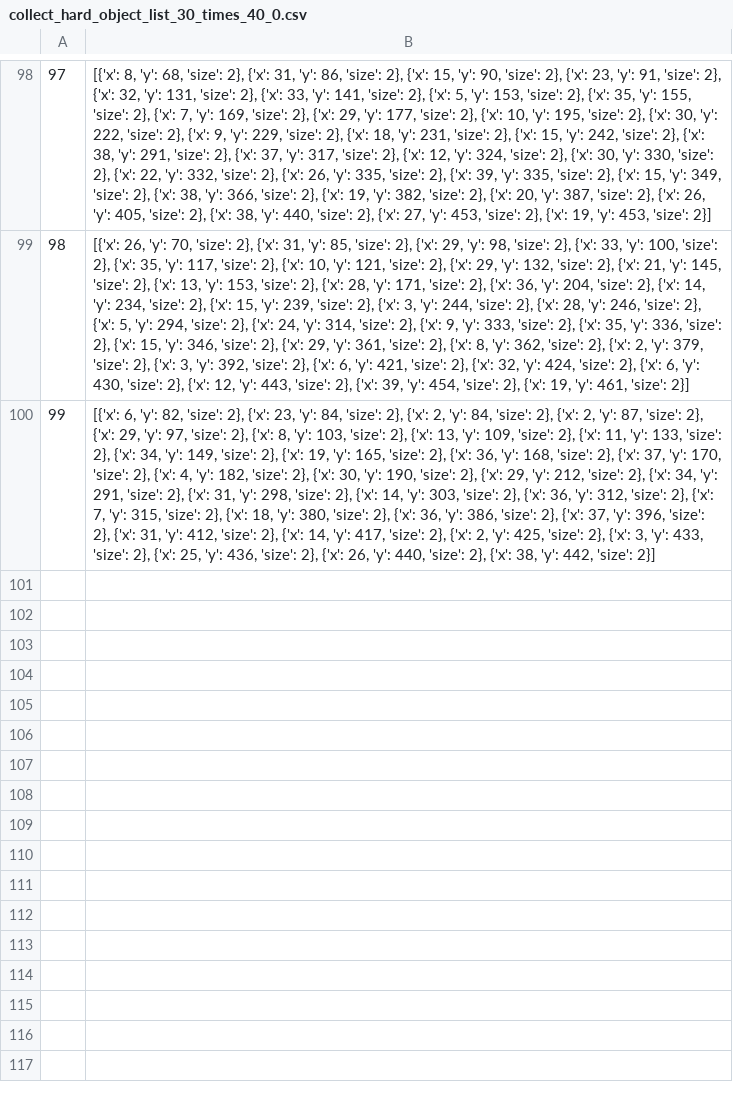
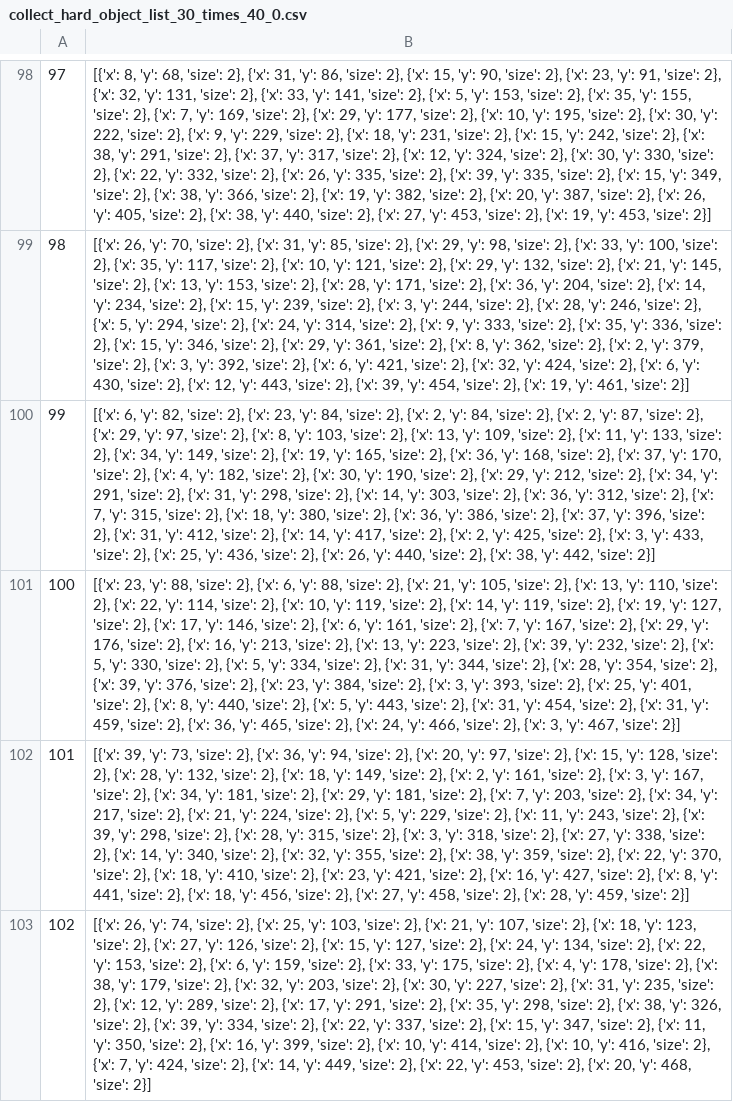
Before and after one commit to Annika10/Scilab-RL, a CSV file: src/custom_envs/moonlander/collect_hard_object_list_30_times_40_0.csv, drawn as a sheet; only a part is shown, gaps mark what is left out; the diff names each change by its address in the sheet, - before the commit and + after, or states it on an @@ line.

```diff
--- a/src/custom_envs/moonlander/collect_hard_object_list_30_times_40_0.csv
+++ b/src/custom_envs/moonlander/collect_hard_object_list_30_times_40_0.csv
+row 101: 100 | [{'x': 23, 'y': 88, 'size': 2}, {'x': 6, 'y': 88, 'size': 2}, {'x': 21, 'y': 105, 'size': 2}, {'x': 13, 'y': 110, 'size': 2}, {'x': 22, 'y': 114, 'size': 2}, {'x': 10, 'y': 119, 'size': 2}, {'x': 14, 'y': 119, 'size': 2}, {'x': 19, 'y': 127, 'size': 2}, {'x': 17, 'y': 146, 'size': 2}, {'x': 6, 'y': 161, 'size': 2}, {'x': 7, 'y': 167, 'size': 2}, {'x': 29, 'y': 176, 'size': 2}, {'x': 16, 'y': 213, 'size': 2}, {'x': 13, 'y': 223, 'size': 2}, {'x': 39, 'y': 232, 'size': 2}, {'x': 5, 'y': 330, 'size': 2}, {'x': 5, 'y': 334, 'size': 2}, {'x': 31, 'y': 344, 'size': 2}, {'x': 28, 'y': 354, 'size': 2}, {'x': 39, 'y': 376, 'size': 2}, {'x': 23, 'y': 384, 'size': 2}, {'x': 3, 'y': 393, 'size': 2}, {'x': 25, 'y': 401, 'size': 2}, {'x': 8, 'y': 440, 'size': 2}, {'x': 5, 'y': 443, 'size': 2}, {'x': 31, 'y': 454, 'size': 2}, {'x': 31, 'y': 459, 'size': 2}, {'x': 36, 'y': 465, 'size': 2}, {'x': 24, 'y': 466, 'size': 2}, {'x': 3, 'y': 467, 'size': 2}]
+row 102: 101 | [{'x': 39, 'y': 73, 'size': 2}, {'x': 36, 'y': 94, 'size': 2}, {'x': 20, 'y': 97, 'size': 2}, {'x': 15, 'y': 128, 'size': 2}, {'x': 28, 'y': 132, 'size': 2}, {'x': 18, 'y': 149, 'size': 2}, {'x': 2, 'y': 161, 'size': 2}, {'x': 3, 'y': 167, 'size': 2}, {'x': 34, 'y': 181, 'size': 2}, {'x': 29, 'y': 181, 'size': 2}, {'x': 7, 'y': 203, 'size': 2}, {'x': 34, 'y': 217, 'size': 2}, {'x': 21, 'y': 224, 'size': 2}, {'x': 5, 'y': 229, 'size': 2}, {'x': 11, 'y': 243, 'size': 2}, {'x': 39, 'y': 298, 'size': 2}, {'x': 28, 'y': 315, 'size': 2}, {'x': 3, 'y': 318, 'size': 2}, {'x': 27, 'y': 338, 'size': 2}, {'x': 14, 'y': 340, 'size': 2}, {'x': 32, 'y': 355, 'size': 2}, {'x': 38, 'y': 359, 'size': 2}, {'x': 22, 'y': 370, 'size': 2}, {'x': 18, 'y': 410, 'size': 2}, {'x': 23, 'y': 421, 'size': 2}, {'x': 16, 'y': 427, 'size': 2}, {'x': 8, 'y': 441, 'size': 2}, {'x': 18, 'y': 456, 'size': 2}, {'x': 27, 'y': 458, 'size': 2}, {'x': 28, 'y': 459, 'size': 2}]
+row 103: 102 | [{'x': 26, 'y': 74, 'size': 2}, {'x': 25, 'y': 103, 'size': 2}, {'x': 21, 'y': 107, 'size': 2}, {'x': 18, 'y': 123, 'size': 2}, {'x': 27, 'y': 126, 'size': 2}, {'x': 15, 'y': 127, 'size': 2}, {'x': 24, 'y': 134, 'size': 2}, {'x': 22, 'y': 153, 'size': 2}, {'x': 6, 'y': 159, 'size': 2}, {'x': 33, 'y': 175, 'size': 2}, {'x': 4, 'y': 178, 'size': 2}, {'x': 38, 'y': 179, 'size': 2}, {'x': 32, 'y': 203, 'size': 2}, {'x': 30, 'y': 227, 'size': 2}, {'x': 31, 'y': 235, 'size': 2}, {'x': 12, 'y': 289, 'size': 2}, {'x': 17, 'y': 291, 'size': 2}, {'x': 35, 'y': 298, 'size': 2}, {'x': 38, 'y': 326, 'size': 2}, {'x': 39, 'y': 334, 'size': 2}, {'x': 22, 'y': 337, 'size': 2}, {'x': 15, 'y': 347, 'size': 2}, {'x': 11, 'y': 350, 'size': 2}, {'x': 16, 'y': 399, 'size': 2}, {'x': 10, 'y': 414, 'size': 2}, {'x': 10, 'y': 416, 'size': 2}, {'x': 7, 'y': 424, 'size': 2}, {'x': 14, 'y': 449, 'size': 2}, {'x': 22, 'y': 453, 'size': 2}, {'x': 20, 'y': 468, 'size': 2}]
```
Also changed, not shown: src/custom_envs/moonlander/collect_easy_object_list_30_times_40_0.csv, src/custom_envs/moonlander/collect_easy_object_list_30_times_40_1.csv, 3 other files.
